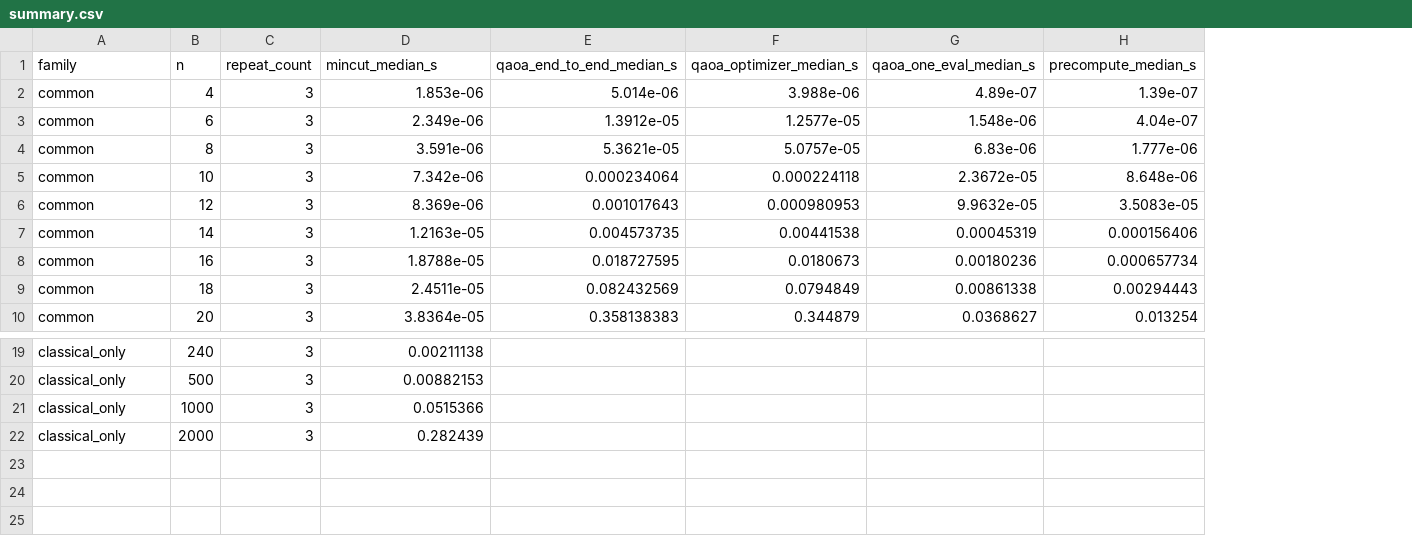
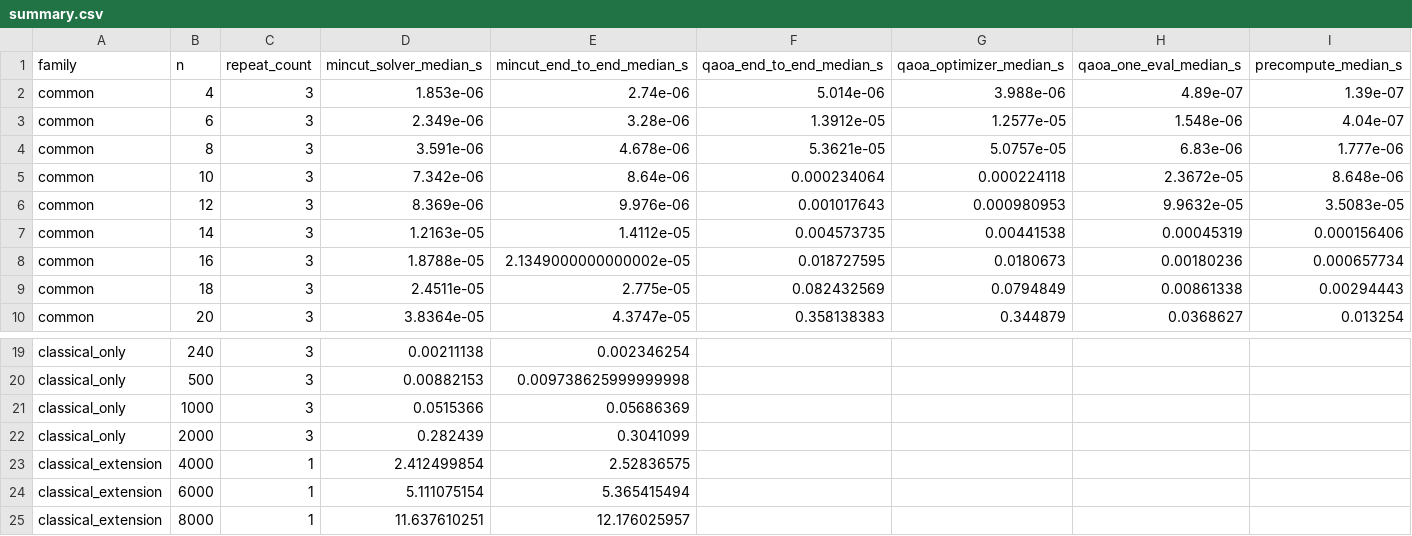
Before and after one commit to caymanq/iqc-competition, a CSV file: cayman/benchmarks/results/summary.csv, drawn as a sheet; only a part is shown, gaps mark what is left out; rows hold the shown columns only; the diff names each change by its address in the sheet, - before the commit and + after, or states it on an @@ line.

```diff
--- a/cayman/benchmarks/results/summary.csv
+++ b/cayman/benchmarks/results/summary.csv
+column E (mincut_end_to_end_median_s), rows 2-10: 2.74e-06 | 3.28e-06 | 4.678e-06 | 8.64e-06 | 9.976e-06 | 1.4112e-05 | 2.1349000000000002e-05 | 2.775e-05 | 4.3747e-05; rows 19-22: 0.002346254 | 0.009738625999999998 | 0.05686369 | 0.3041099
-D1: mincut_median_s
+D1: mincut_solver_median_s
+row 23: classical_extension | 4000 | 1 | 2.412499854 | 2.52836575
+row 24: classical_extension | 6000 | 1 | 5.111075154 | 5.365415494
+row 25: classical_extension | 8000 | 1 | 11.637610251 | 12.176025957
```
Also changed, not shown: 43 other files.
